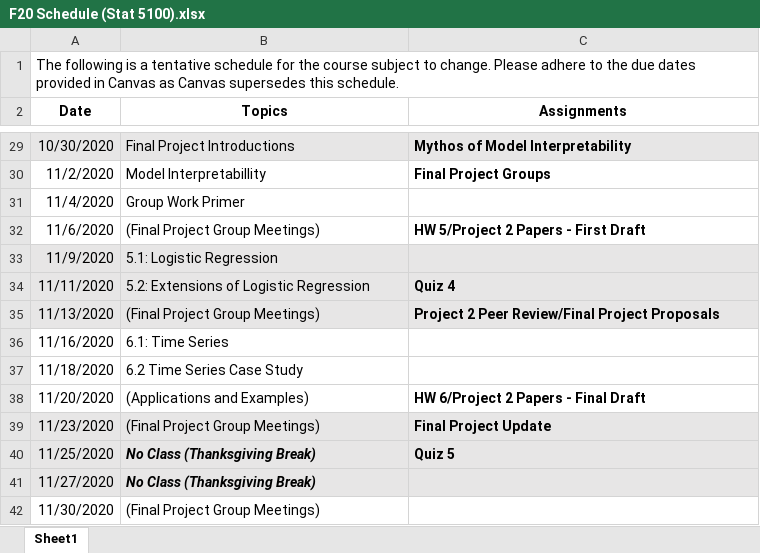
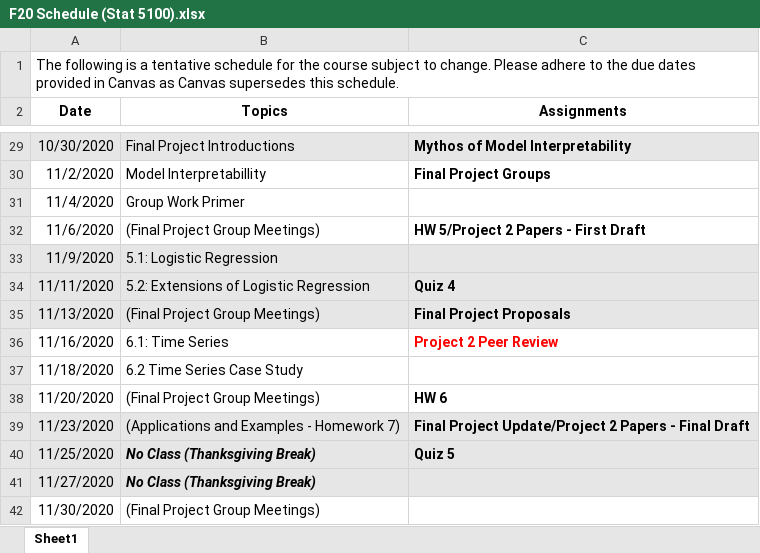
Before and after one commit to beanb2/stat5100_public, an Excel workbook: Stat5100/course/F20 Schedule (Stat 5100).xlsx, sheet Sheet1, drawn as a sheet; only a part is shown, gaps mark what is left out; values as stored, in another font and other column widths than the file's, no borders; the diff names each change by its address in the sheet, - before the commit and + after, or states it on an @@ line.

```diff
--- a/Stat5100/course/F20 Schedule (Stat 5100).xlsx (sheet Sheet1)
+++ b/Stat5100/course/F20 Schedule (Stat 5100).xlsx (sheet Sheet1)
-C35 (Assignments): Project 2 Peer Review/Final Project Proposals
+C35 (Assignments): Final Project Proposals
-C36 (Assignments): (empty)
+C36 (Assignments): Project 2 Peer Review
-B38 (Topics): (Applications and Examples)
+B38 (Topics): (Final Project Group Meetings)
-C38 (Assignments): HW 6/Project 2 Papers - Final Draft
+C38 (Assignments): HW 6
-B39 (Topics): (Final Project Group Meetings)
+B39 (Topics): (Applications and Examples - Homework 7)
-C39 (Assignments): Final Project Update
+C39 (Assignments): Final Project Update/Project 2 Papers - Final Draft
```
Also changed, not shown: 50 other files.
